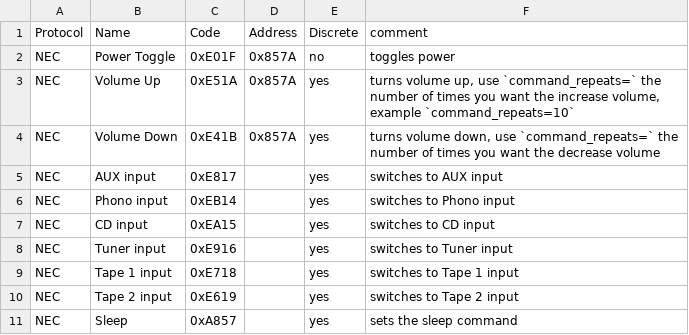
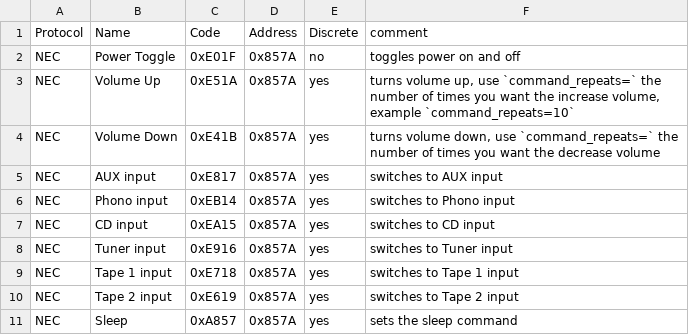
Before and after one commit to iamjoshk/home-assistant-collection, a CSV file: ESPHome/yamaha/yamaha-rx-396-codes.csv, drawn as a sheet.

Commit message:
Update IR codes with addresses for Yamaha RX-396

```diff
--- a/ESPHome/yamaha/yamaha-rx-396-codes.csv
+++ b/ESPHome/yamaha/yamaha-rx-396-codes.csv
@@ -1,11 +1,11 @@
 "Protocol","Name","Code","Address","Discrete","comment",
-"NEC","Power Toggle","0xE01F","0x857A","no","toggles power",
+NEC,Power Toggle,0xE01F,0x857A,no,"toggles power on and off",
 NEC,Volume Up,0xE51A,0x857A,yes,"turns volume up, use `command_repeats=` the number of times you want the increase volume, example `command_repeats=10`",
 NEC,Volume Down,0xE41B,0x857A,yes,"turns volume down, use `command_repeats=` the number of times you want the decrease volume",
-NEC,AUX input,0xE817,,yes,"switches to AUX input",
-NEC,Phono input,0xEB14,,yes,"switches to Phono input",
-NEC,CD input,0xEA15,,yes,"switches to CD input",
-NEC,Tuner input,0xE916,,yes,"switches to Tuner input",
-NEC,Tape 1 input,0xE718,,yes,"switches to Tape 1 input",
-NEC,Tape 2 input,0xE619,,yes,"switches to Tape 2 input",
-NEC,Sleep,0xA857,,yes,"sets the sleep command",
+NEC,AUX input,0xE817,0x857A,yes,"switches to AUX input",
+NEC,Phono input,0xEB14,0x857A,yes,"switches to Phono input",
+NEC,CD input,0xEA15,0x857A,yes,"switches to CD input",
+NEC,Tuner input,0xE916,0x857A,yes,"switches to Tuner input",
+NEC,Tape 1 input,0xE718,0x857A,yes,"switches to Tape 1 input",
+NEC,Tape 2 input,0xE619,0x857A,yes,"switches to Tape 2 input",
+NEC,Sleep,0xA857,0x857A,yes,"sets the sleep command",
```
